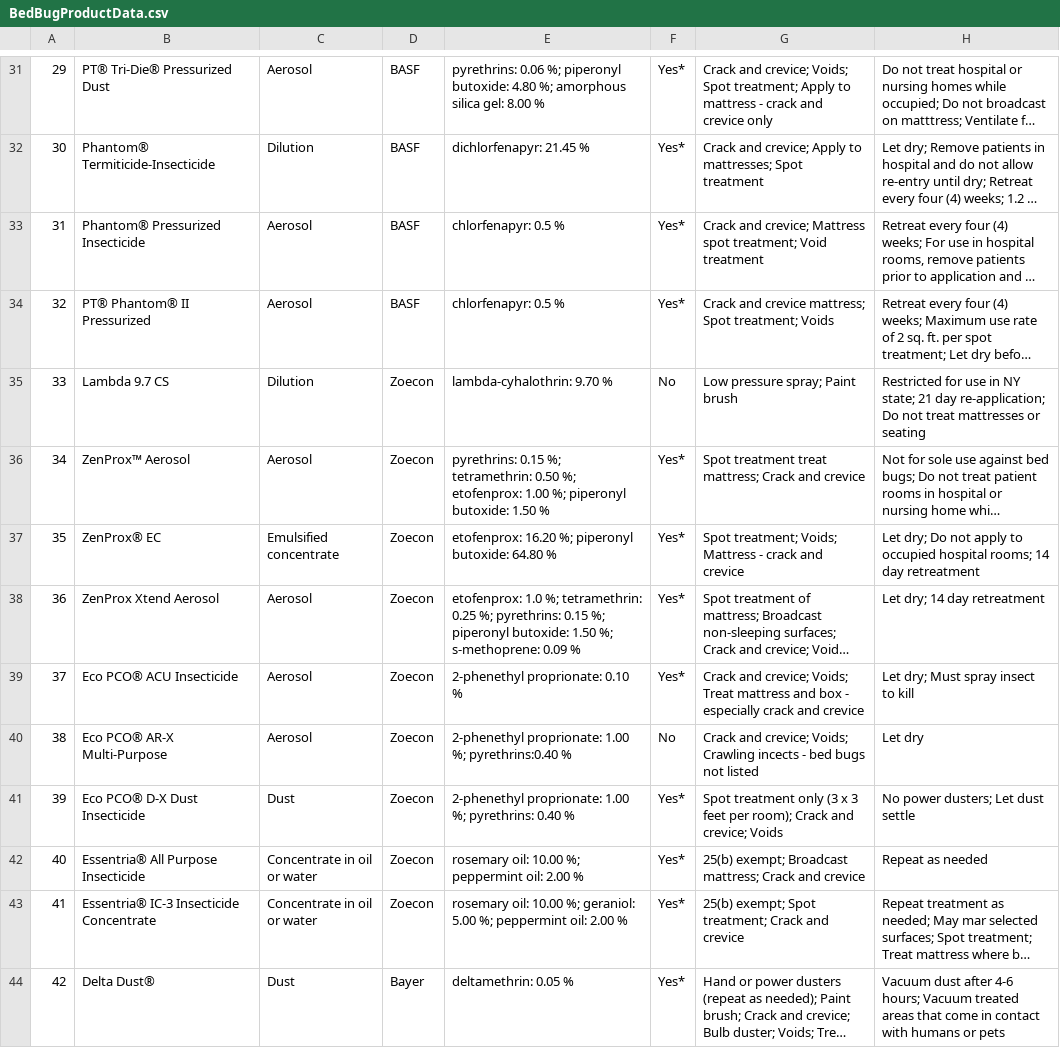
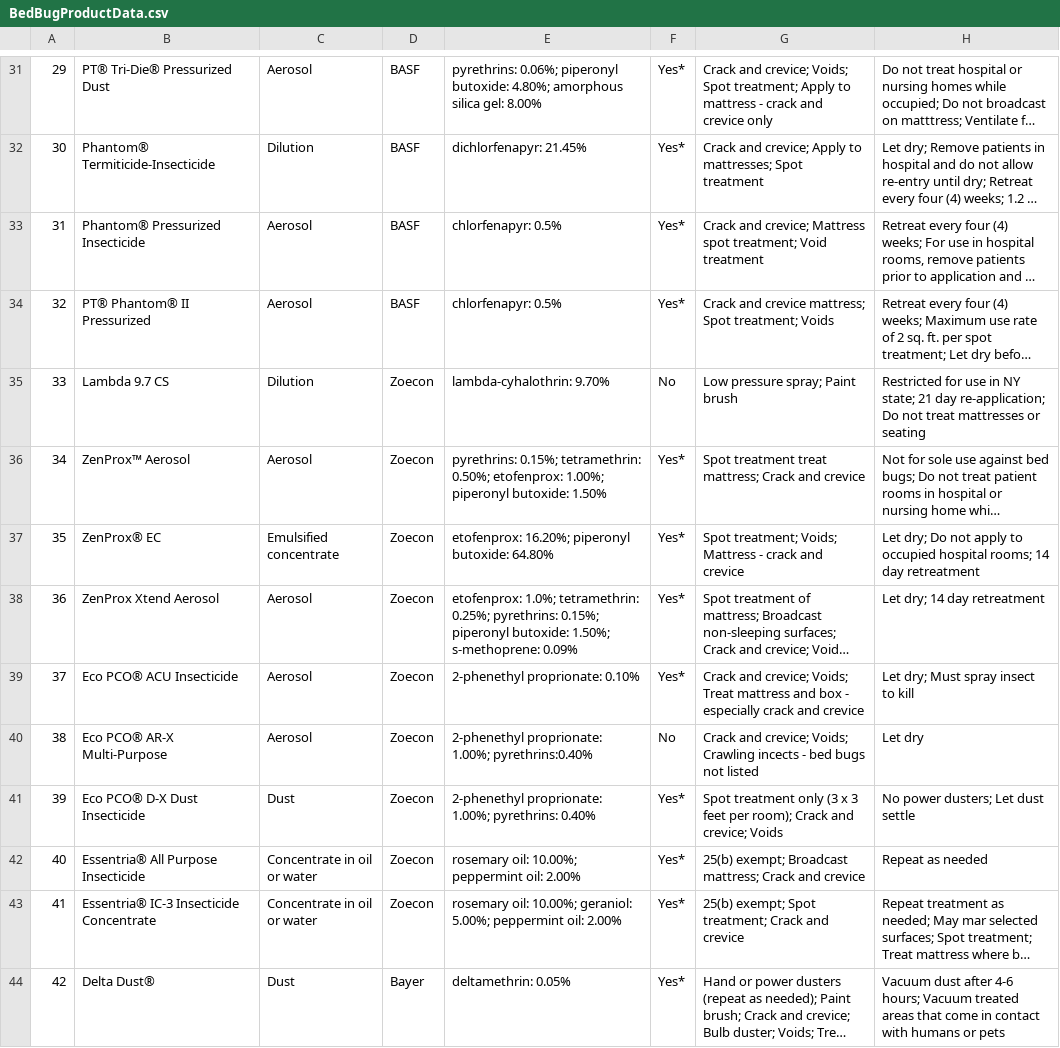
Before and after one commit to bedbugauthority/bedbugauthority.github.io, a CSV file: data/BedBugProductData.csv, drawn as a sheet; only a part is shown, gaps mark what is left out; long unchanged cells end in …; the diff covers the shown part only; the diff names each change by its address in the sheet, - before the commit and + after, or states it on an @@ line.

```diff
--- a/data/BedBugProductData.csv
+++ b/data/BedBugProductData.csv
-E31: pyrethrins: 0.06 %; piperonyl butoxide: 4.80 %; amorphous silica gel: 8.00 %
+E31: pyrethrins: 0.06%; piperonyl butoxide: 4.80%; amorphous silica gel: 8.00%
-E32: dichlorfenapyr: 21.45 %
+E32: dichlorfenapyr: 21.45%
-E33:E34: chlorfenapyr: 0.5 %
+E33:E34: chlorfenapyr: 0.5%
-E35: lambda-cyhalothrin: 9.70 %
+E35: lambda-cyhalothrin: 9.70%
-E36: pyrethrins: 0.15 %; tetramethrin: 0.50 %; etofenprox: 1.00 %; piperonyl butoxide: 1.50 %
+E36: pyrethrins: 0.15%; tetramethrin: 0.50%; etofenprox: 1.00%; piperonyl butoxide: 1.50%
-E37: etofenprox: 16.20 %; piperonyl butoxide: 64.80 %
+E37: etofenprox: 16.20%; piperonyl butoxide: 64.80%
-E38: etofenprox: 1.0 %; tetramethrin: 0.25 %; pyrethrins: 0.15 %; piperonyl butoxide: 1.50 %; s-methoprene: 0.09 %
+E38: etofenprox: 1.0%; tetramethrin: 0.25%; pyrethrins: 0.15%; piperonyl butoxide: 1.50%; s-methoprene: 0.09%
-E39: 2-phenethyl proprionate: 0.10 %
+E39: 2-phenethyl proprionate: 0.10%
-E40: 2-phenethyl proprionate: 1.00 %; pyrethrins:0.40 %
+E40: 2-phenethyl proprionate: 1.00%; pyrethrins:0.40%
-E41: 2-phenethyl proprionate: 1.00 %; pyrethrins: 0.40 %
+E41: 2-phenethyl proprionate: 1.00%; pyrethrins: 0.40%
-E42: rosemary oil: 10.00 %; peppermint oil: 2.00 %
+E42: rosemary oil: 10.00%; peppermint oil: 2.00%
-E43: rosemary oil: 10.00 %; geraniol: 5.00 %; peppermint oil: 2.00 %
+E43: rosemary oil: 10.00%; geraniol: 5.00%; peppermint oil: 2.00%
-E44: deltamethrin: 0.05 %
+E44: deltamethrin: 0.05%
```
Also changed, not shown: 57 edited cells elsewhere in this file, 2 other files.
